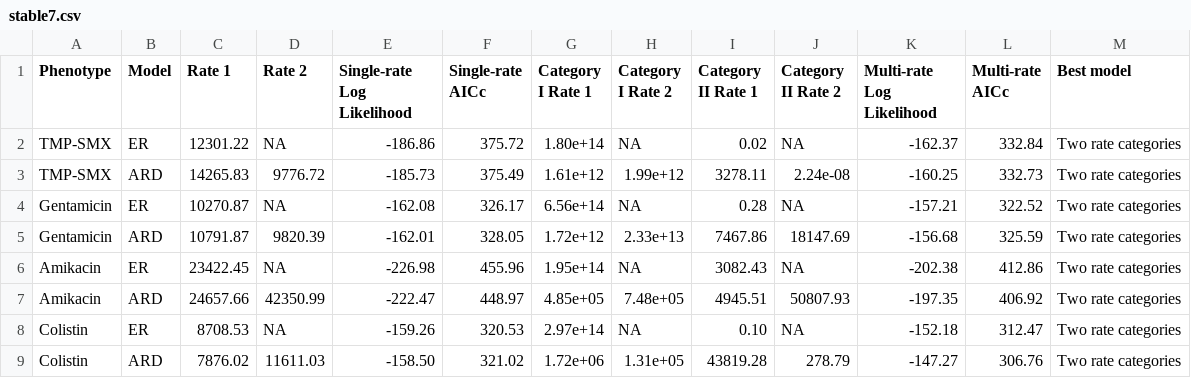
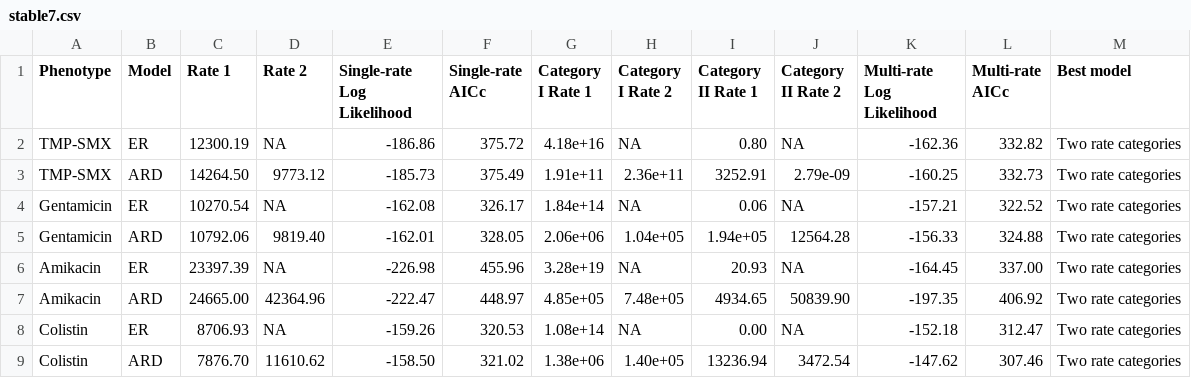
Before and after one commit to kylegontjes/phylogenetic-resistance-ms, a CSV file: tables/stable7.csv, drawn as a sheet; only a part is shown; the diff covers the shown part only.

Commit message:
re-ran corHMM rate differences with up to date corhmm

```diff
--- a/tables/stable7.csv
+++ b/tables/stable7.csv
@@ -1,9 +1,9 @@
 Phenotype,Model,Rate 1,Rate 2,Single-rate Log Likelihood,Single-rate AICc,Category I Rate 1,Category I Rate 2,Category II Rate 1,Category II Rate 2,Multi-rate Log Likelihood,Multi-rate AICc,Best model
-TMP-SMX,ER,12301.22,NA,-186.86,375.72,1.80e+14,NA,0.02,NA,-162.37,332.84,Two rate categories
-TMP-SMX,ARD,14265.83,9776.72,-185.73,375.49,1.61e+12,1.99e+12,3278.11,2.24e-08,-160.25,332.73,Two rate categories
-Gentamicin,ER,10270.87,NA,-162.08,326.17,6.56e+14,NA,0.28,NA,-157.21,322.52,Two rate categories
-Gentamicin,ARD,10791.87,9820.39,-162.01,328.05,1.72e+12,2.33e+13,7467.86,18147.69,-156.68,325.59,Two rate categories
-Amikacin,ER,23422.45,NA,-226.98,455.96,1.95e+14,NA,3082.43,NA,-202.38,412.86,Two rate categories
-Amikacin,ARD,24657.66,42350.99,-222.47,448.97,4.85e+05,7.48e+05,4945.51,50807.93,-197.35,406.92,Two rate categories
-Colistin,ER,8708.53,NA,-159.26,320.53,2.97e+14,NA,0.10,NA,-152.18,312.47,Two rate categories
-Colistin,ARD,7876.02,11611.03,-158.50,321.02,1.72e+06,1.31e+05,43819.28,278.79,-147.27,306.76,Two rate categories
+TMP-SMX,ER,12300.19,NA,-186.86,375.72,4.18e+16,NA,0.80,NA,-162.36,332.82,Two rate categories
+TMP-SMX,ARD,14264.50,9773.12,-185.73,375.49,1.91e+11,2.36e+11,3252.91,2.79e-09,-160.25,332.73,Two rate categories
+Gentamicin,ER,10270.54,NA,-162.08,326.17,1.84e+14,NA,0.06,NA,-157.21,322.52,Two rate categories
+Gentamicin,ARD,10792.06,9819.40,-162.01,328.05,2.06e+06,1.04e+05,1.94e+05,12564.28,-156.33,324.88,Two rate categories
+Amikacin,ER,23397.39,NA,-226.98,455.96,3.28e+19,NA,20.93,NA,-164.45,337.00,Two rate categories
+Amikacin,ARD,24665.00,42364.96,-222.47,448.97,4.85e+05,7.48e+05,4934.65,50839.90,-197.35,406.92,Two rate categories
+Colistin,ER,8706.93,NA,-159.26,320.53,1.08e+14,NA,0.00,NA,-152.18,312.47,Two rate categories
+Colistin,ARD,7876.70,11610.62,-158.50,321.02,1.38e+06,1.40e+05,13236.94,3472.54,-147.62,307.46,Two rate categories
```
Also changed, not shown: 11 edited cells elsewhere in this file, 7 other files.
